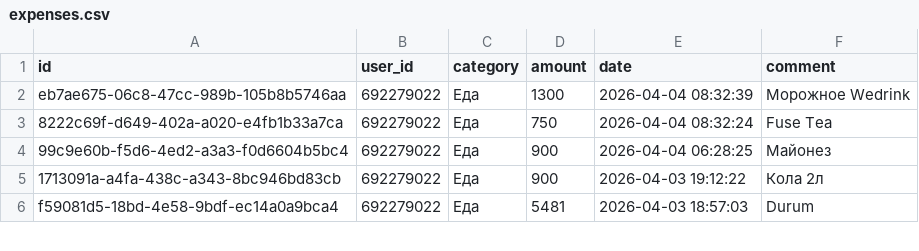
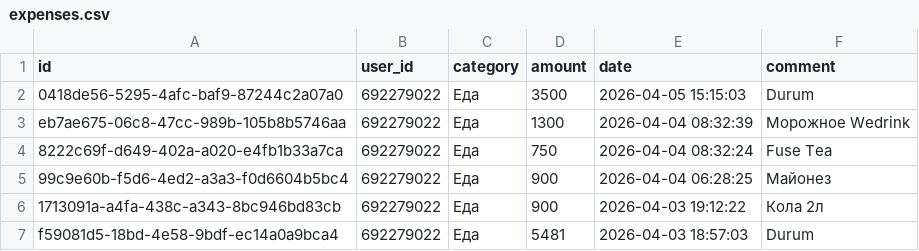
Before and after one commit to IbnRasAl-Fakih/eshygyn_file, a CSV file: expenses.csv, drawn as a sheet; only a part is shown.

Commit message:
Update export 2026-04-05 18:00:01 UTC

```diff
--- a/expenses.csv
+++ b/expenses.csv
@@ -1,2 +1,3 @@
 id,user_id,category,amount,date,comment
+0418de56-5295-4afc-baf9-87244c2a07a0,692279022,Еда,3500,2026-04-05 15:15:03,Durum
 eb7ae675-06c8-47cc-989b-105b8b5746aa,692279022,Еда,1300,2026-04-04 08:32:39,Морожное Wedrink
```
